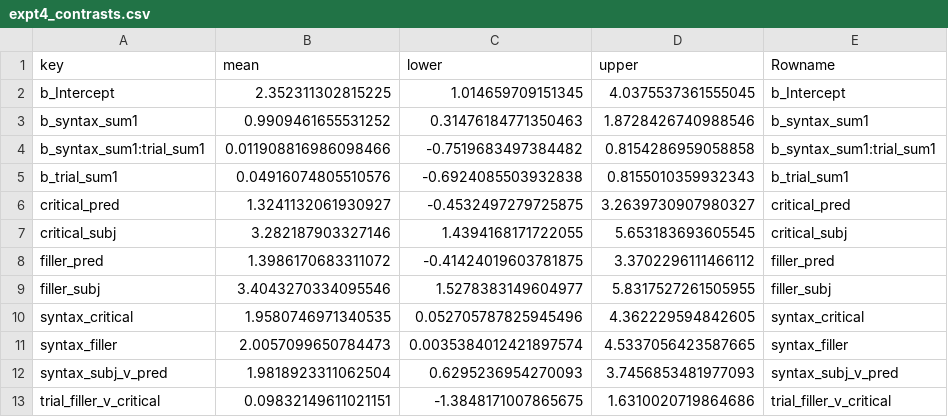
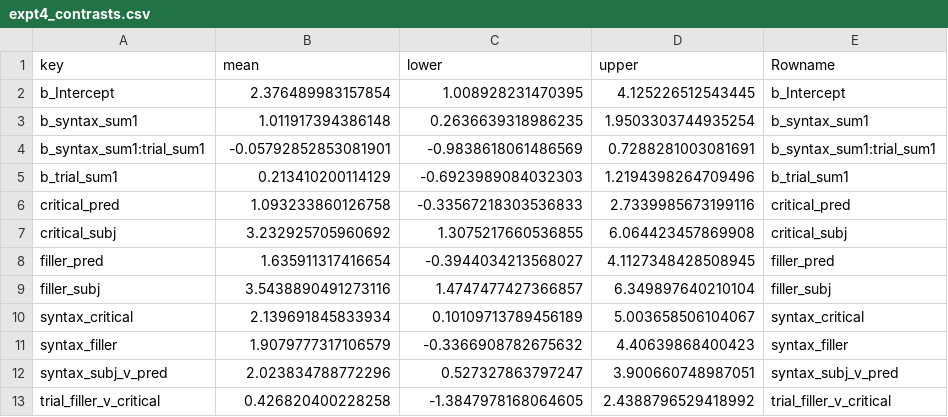
Before and after one commit to polina-tsvilodub/bSc-thesis, a CSV file: R4Tex/expt4_contrasts.csv, drawn as a sheet.

```diff
--- a/R4Tex/expt4_contrasts.csv
+++ b/R4Tex/expt4_contrasts.csv
@@ -1,13 +1,13 @@
 key,mean,lower,upper,Rowname
-b_Intercept,2.352311302815225,1.014659709151345,4.0375537361555045,b_Intercept
-b_syntax_sum1,0.9909461655531252,0.31476184771350463,1.8728426740988546,b_syntax_sum1
-b_syntax_sum1:trial_sum1,0.011908816986098466,-0.7519683497384482,0.8154286959058858,b_syntax_sum1:trial_sum1
-b_trial_sum1,0.04916074805510576,-0.6924085503932838,0.8155010359932343,b_trial_sum1
-critical_pred,1.3241132061930927,-0.4532497279725875,3.2639730907980327,critical_pred
-critical_subj,3.282187903327146,1.4394168171722055,5.653183693605545,critical_subj
-filler_pred,1.3986170683311072,-0.41424019603781875,3.3702296111466112,filler_pred
-filler_subj,3.4043270334095546,1.5278383149604977,5.8317527261505955,filler_subj
-syntax_critical,1.9580746971340535,0.052705787825945496,4.362229594842605,syntax_critical
-syntax_filler,2.0057099650784473,0.0035384012421897574,4.5337056423587665,syntax_filler
-syntax_subj_v_pred,1.9818923311062504,0.6295236954270093,3.7456853481977093,syntax_subj_v_pred
-trial_filler_v_critical,0.09832149611021151,-1.3848171007865675,1.6310020719864686,trial_filler_v_critical
+b_Intercept,2.376489983157854,1.008928231470395,4.125226512543445,b_Intercept
+b_syntax_sum1,1.011917394386148,0.2636639318986235,1.9503303744935254,b_syntax_sum1
+b_syntax_sum1:trial_sum1,-0.05792852853081901,-0.9838618061486569,0.7288281003081691,b_syntax_sum1:trial_sum1
+b_trial_sum1,0.213410200114129,-0.6923989084032303,1.2194398264709496,b_trial_sum1
+critical_pred,1.093233860126758,-0.33567218303536833,2.7339985673199116,critical_pred
+critical_subj,3.232925705960692,1.3075217660536855,6.064423457869908,critical_subj
+filler_pred,1.635911317416654,-0.3944034213568027,4.1127348428508945,filler_pred
+filler_subj,3.5438890491273116,1.4747477427366857,6.349897640210104,filler_subj
+syntax_critical,2.139691845833934,0.10109713789456189,5.003658506104067,syntax_critical
+syntax_filler,1.9079777317106579,-0.3366908782675632,4.40639868400423,syntax_filler
+syntax_subj_v_pred,2.023834788772296,0.527327863797247,3.900660748987051,syntax_subj_v_pred
+trial_filler_v_critical,0.426820400228258,-1.3847978168064605,2.4388796529418992,trial_filler_v_critical
```
Also changed, not shown: 14 other files.
